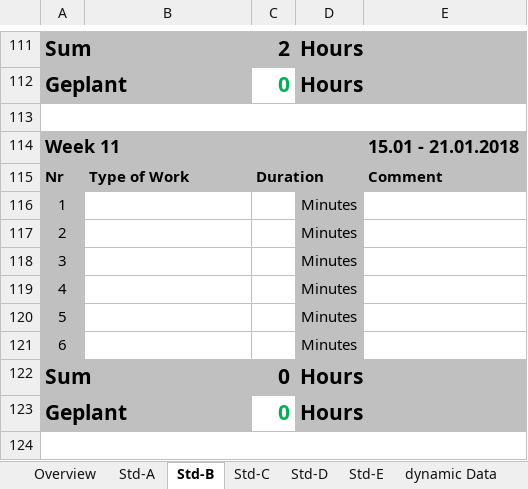
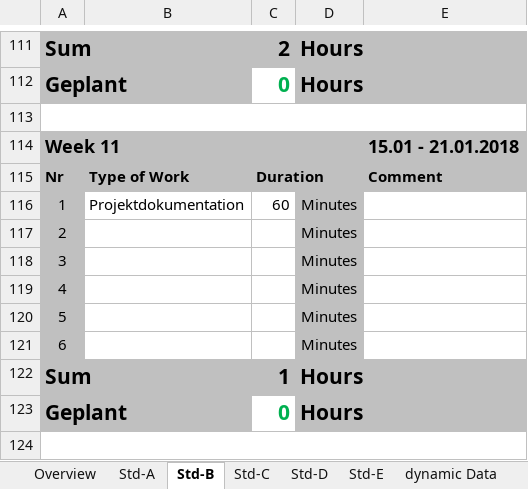
Before and after one commit to paulisch/3dscanner, an Excel workbook: Documentation/ProjectDocumentation/Time_recording.xlsx, sheet Std-B, drawn as a sheet; only a part is shown, gaps mark what is left out; values as stored, in another font and other column widths than the file's, no borders; the diff names each change by its address in the sheet, - before the commit and + after, or states it on an @@ line.

```diff
--- a/Documentation/ProjectDocumentation/Time_recording.xlsx (sheet Std-B)
+++ b/Documentation/ProjectDocumentation/Time_recording.xlsx (sheet Std-B)
-B116: (empty)
+B116: Projektdokumentation
-C116: (empty)
+C116: 60
-C122: 0
+C122: 1
```
Also changed, not shown: sheet Overview, sheet Std-A.
